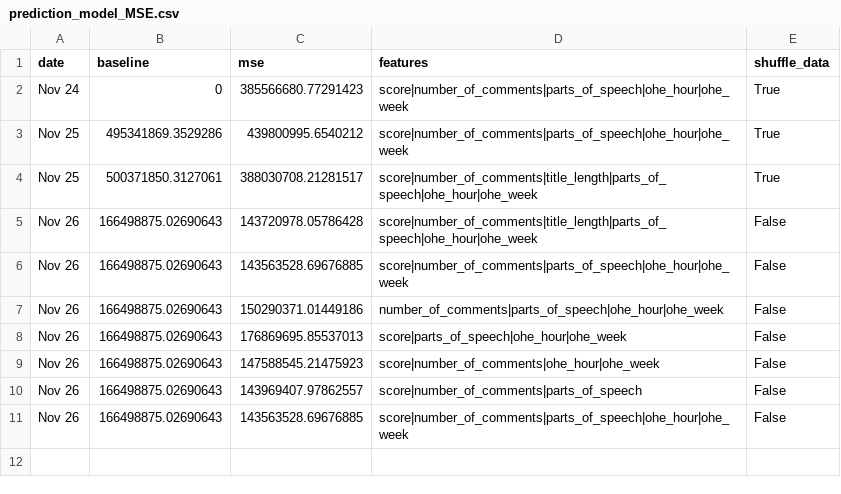
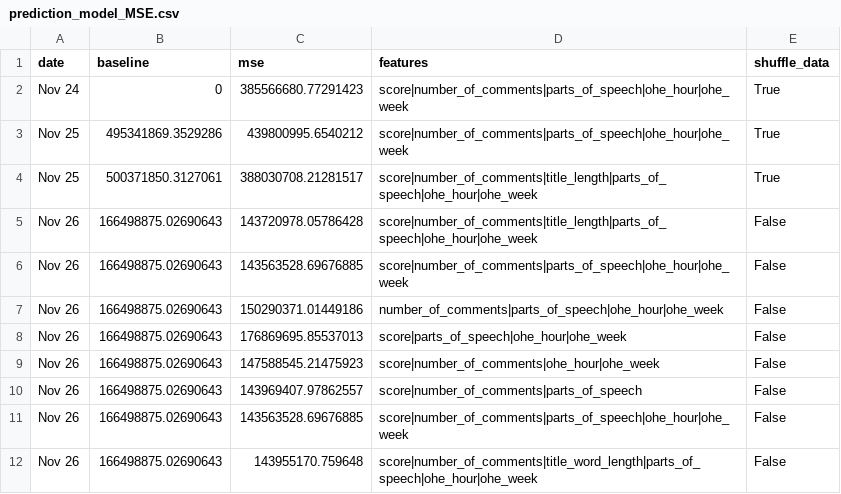
Before and after one commit to DonaldWolfson/Prediction-Model, a CSV file: data/prediction_model_MSE.csv, drawn as a sheet.

Commit message:
Added feature for number of words in title

```diff
--- a/data/prediction_model_MSE.csv
+++ b/data/prediction_model_MSE.csv
@@ -11 +11,2 @@ Nov 26,166498875.02690643,143969407.97862557,score|number_of_comments|parts_of_s
 Nov 26,166498875.02690643,143563528.69676885,score|number_of_comments|parts_of_speech|ohe_hour|ohe_week,False
+Nov 26,166498875.02690643,143955170.759648,score|number_of_comments|title_word_length|parts_of_speech|ohe_hour|ohe_week,False
```
Also changed, not shown: 1 other file.
